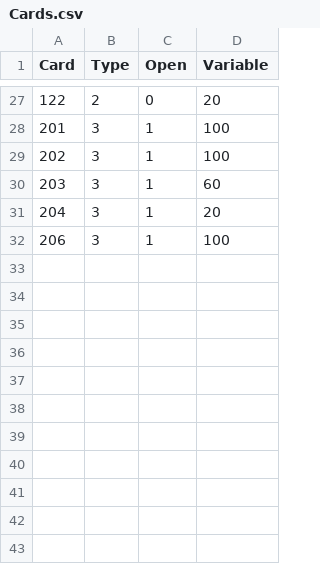
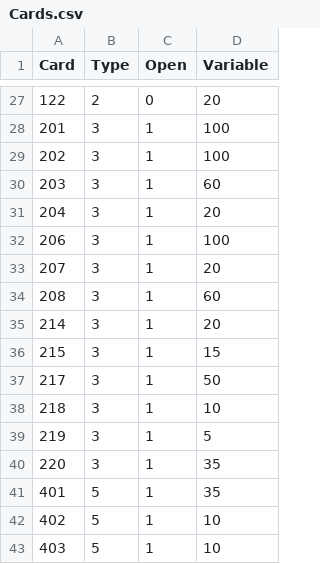
Before and after one commit to shishmanivan/Bressoles, a CSV file: Cards.csv, drawn as a sheet; only a part is shown, gaps mark what is left out; the diff names each change by its address in the sheet, - before the commit and + after, or states it on an @@ line.

Commit message:
Expand shop cards and refine gameplay effects

```diff
--- a/Cards.csv
+++ b/Cards.csv
+row 33: 207 | 3 | 1 | 20
+row 34: 208 | 3 | 1 | 60
+row 35: 214 | 3 | 1 | 20
+row 36: 215 | 3 | 1 | 15
+row 37: 217 | 3 | 1 | 50
+row 38: 218 | 3 | 1 | 10
+row 39: 219 | 3 | 1 | 5
+row 40: 220 | 3 | 1 | 35
+row 41: 401 | 5 | 1 | 35
+row 42: 402 | 5 | 1 | 10
+row 43: 403 | 5 | 1 | 10
```
Also changed, not shown: 29 other files.
